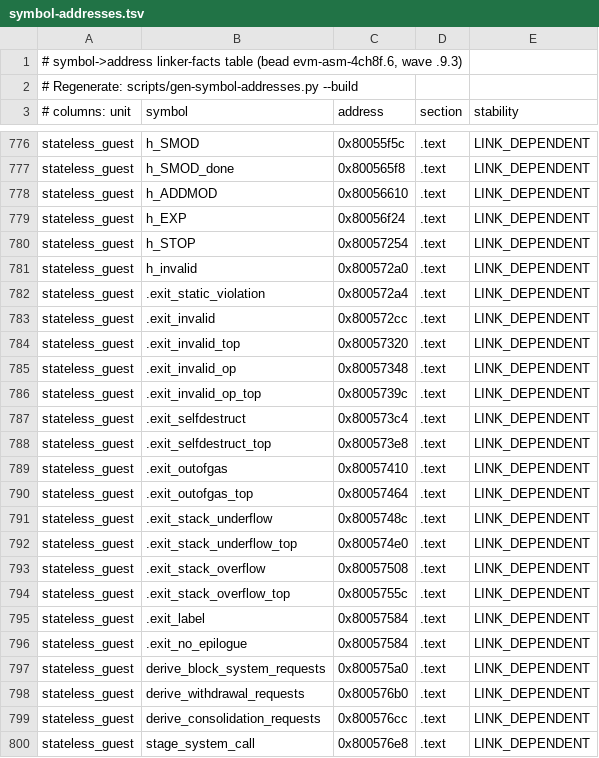
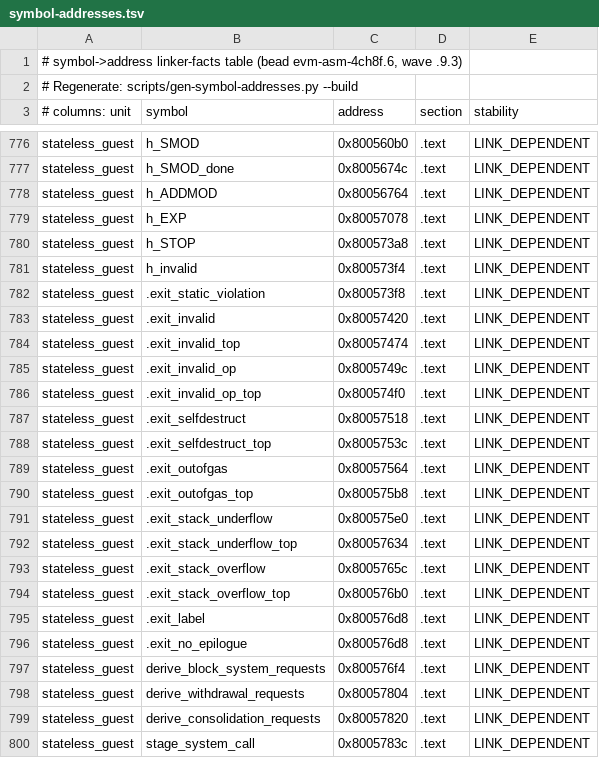
Before and after one commit to Verified-zkEVM/evm-asm, a TSV file: scripts/asm-fixtures/symbol-addresses.tsv, drawn as a sheet; only a part is shown, gaps mark what is left out; the diff covers the shown part only; the diff names each change by its address in the sheet, - before the commit and + after, or states it on an @@ line.

```diff
--- a/scripts/asm-fixtures/symbol-addresses.tsv
+++ b/scripts/asm-fixtures/symbol-addresses.tsv
-C776 (address): 0x80055f5c
+C776 (address): 0x800560b0
-C777 (address): 0x800565f8
+C777 (address): 0x8005674c
-C778 (address): 0x80056610
+C778 (address): 0x80056764
-C779 (address): 0x80056f24
+C779 (address): 0x80057078
-C780 (address): 0x80057254
+C780 (address): 0x800573a8
-C781 (address): 0x800572a0
+C781 (address): 0x800573f4
-C782 (address): 0x800572a4
+C782 (address): 0x800573f8
-C783 (address): 0x800572cc
+C783 (address): 0x80057420
-C784 (address): 0x80057320
+C784 (address): 0x80057474
-C785 (address): 0x80057348
+C785 (address): 0x8005749c
-C786 (address): 0x8005739c
+C786 (address): 0x800574f0
-C787 (address): 0x800573c4
+C787 (address): 0x80057518
-C788 (address): 0x800573e8
+C788 (address): 0x8005753c
-C789 (address): 0x80057410
+C789 (address): 0x80057564
-C790 (address): 0x80057464
+C790 (address): 0x800575b8
-C791 (address): 0x8005748c
+C791 (address): 0x800575e0
-C792 (address): 0x800574e0
+C792 (address): 0x80057634
-C793 (address): 0x80057508
+C793 (address): 0x8005765c
-C794 (address): 0x8005755c
+C794 (address): 0x800576b0
-C795:C796 (address): 0x80057584
+C795:C796 (address): 0x800576d8
-C797 (address): 0x800575a0
+C797 (address): 0x800576f4
-C798 (address): 0x800576b0
+C798 (address): 0x80057804
-C799 (address): 0x800576cc
+C799 (address): 0x80057820
-C800 (address): 0x800576e8
+C800 (address): 0x8005783c
```
Also changed, not shown: 34 edited cells elsewhere in this file, 3 other files.
